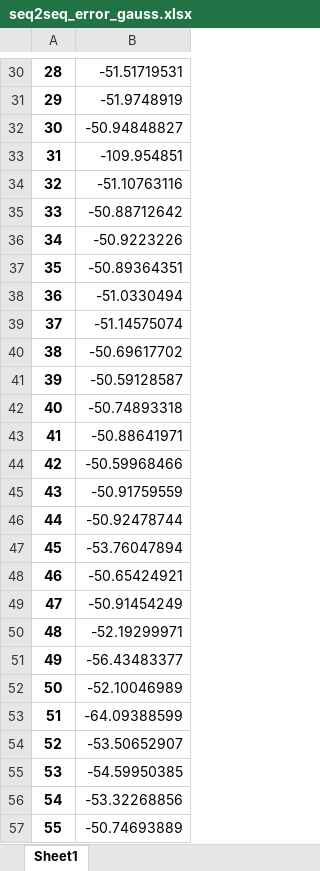
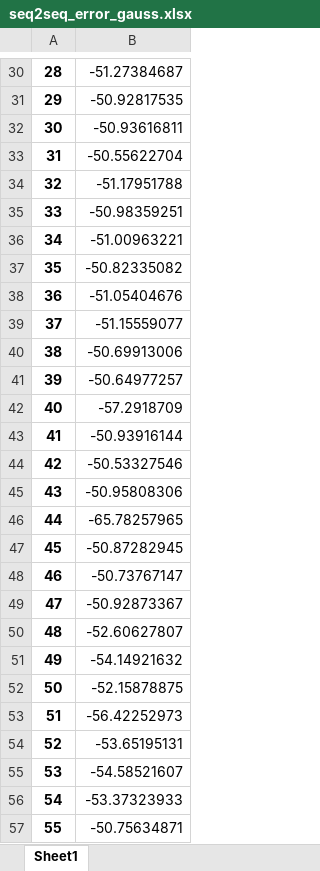
Before and after one commit to 67738242/rnn_forecast, an Excel workbook: RNN_python/input_digits=40output_data_test/seq2seq_error_gauss.xlsx, sheet Sheet1, drawn as a sheet; only a part is shown, gaps mark what is left out; values as stored, in another font and other column widths than the file's, no borders; charts and pictures not drawn; the diff covers the shown part only; the diff names each change by its address in the sheet, - before the commit and + after, or states it on an @@ line.

```diff
--- a/RNN_python/input_digits=40output_data_test/seq2seq_error_gauss.xlsx (sheet Sheet1)
+++ b/RNN_python/input_digits=40output_data_test/seq2seq_error_gauss.xlsx (sheet Sheet1)
-B30: -51.51719531
+B30: -51.27384687
-B31: -51.9748919
+B31: -50.92817535
-B32: -50.94848827
+B32: -50.93616811
-B33: -109.954851
+B33: -50.55622704
-B34: -51.10763116
+B34: -51.17951788
-B35: -50.88712642
+B35: -50.98359251
-B36: -50.9223226
+B36: -51.00963221
-B37: -50.89364351
+B37: -50.82335082
-B38: -51.0330494
+B38: -51.05404676
-B39: -51.14575074
+B39: -51.15559077
-B40: -50.69617702
+B40: -50.69913006
-B41: -50.59128587
+B41: -50.64977257
-B42: -50.74893318
+B42: -57.2918709
-B43: -50.88641971
+B43: -50.93916144
-B44: -50.59968466
+B44: -50.53327546
-B45: -50.91759559
+B45: -50.95808306
-B46: -50.92478744
+B46: -65.78257965
-B47: -53.76047894
+B47: -50.87282945
-B48: -50.65424921
+B48: -50.73767147
-B49: -50.91454249
+B49: -50.92873367
-B50: -52.19299971
+B50: -52.60627807
-B51: -56.43483377
+B51: -54.14921632
-B52: -52.10046989
+B52: -52.15878875
-B53: -64.09388599
+B53: -56.42252973
-B54: -53.50652907
+B54: -53.65195131
-B55: -54.59950385
+B55: -54.58521607
-B56: -53.32268856
+B56: -53.37323933
-B57: -50.74693889
+B57: -50.75634871
```
Also changed, not shown: 122 edited cells elsewhere in this sheet, charts or pictures, RNN_python/input_digits=40output_data_test/seq2seq_error_p_h.xlsx, RNN_python/input_digits=40output_data_test/seq2seq_predict.xlsx, 7 other files.
